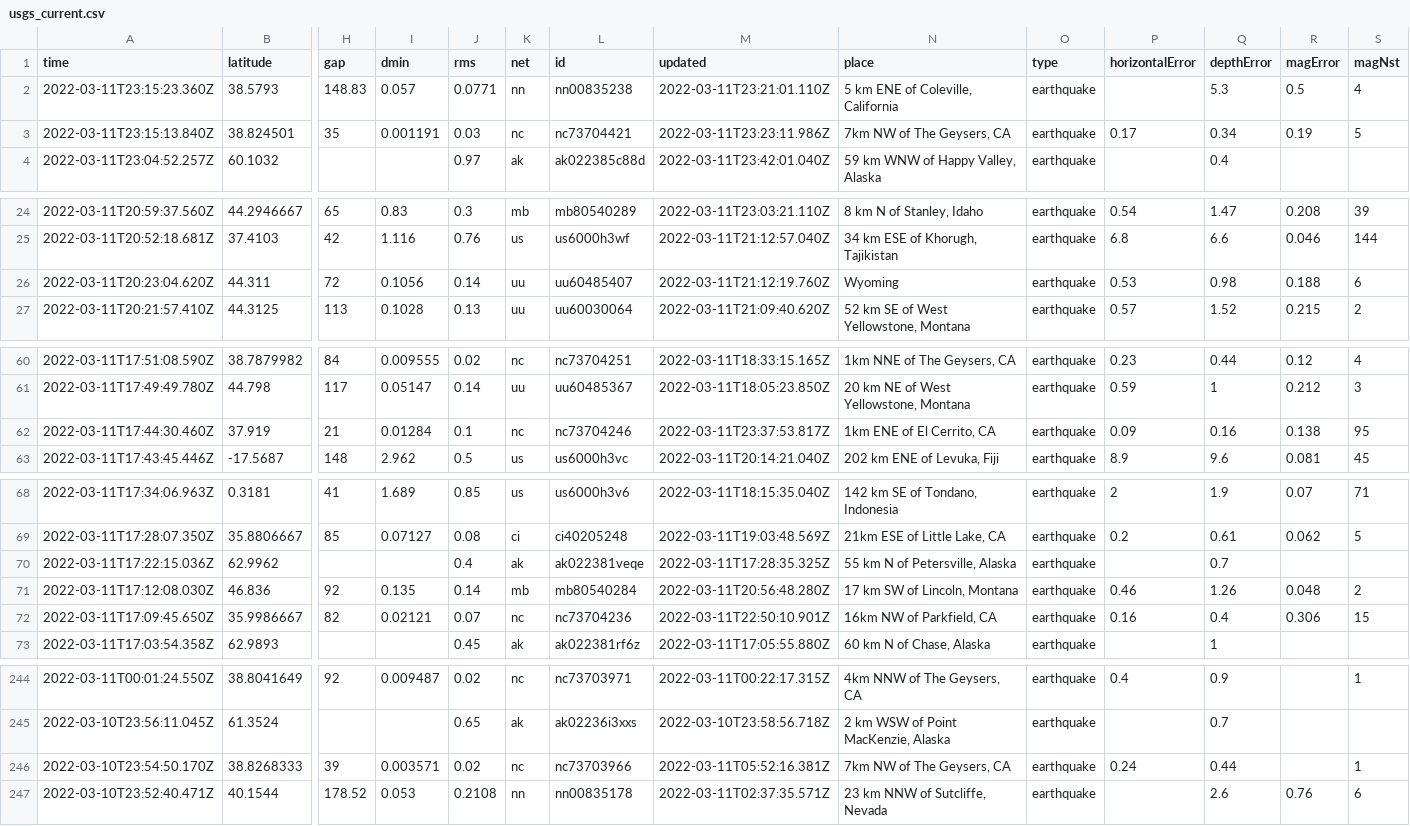
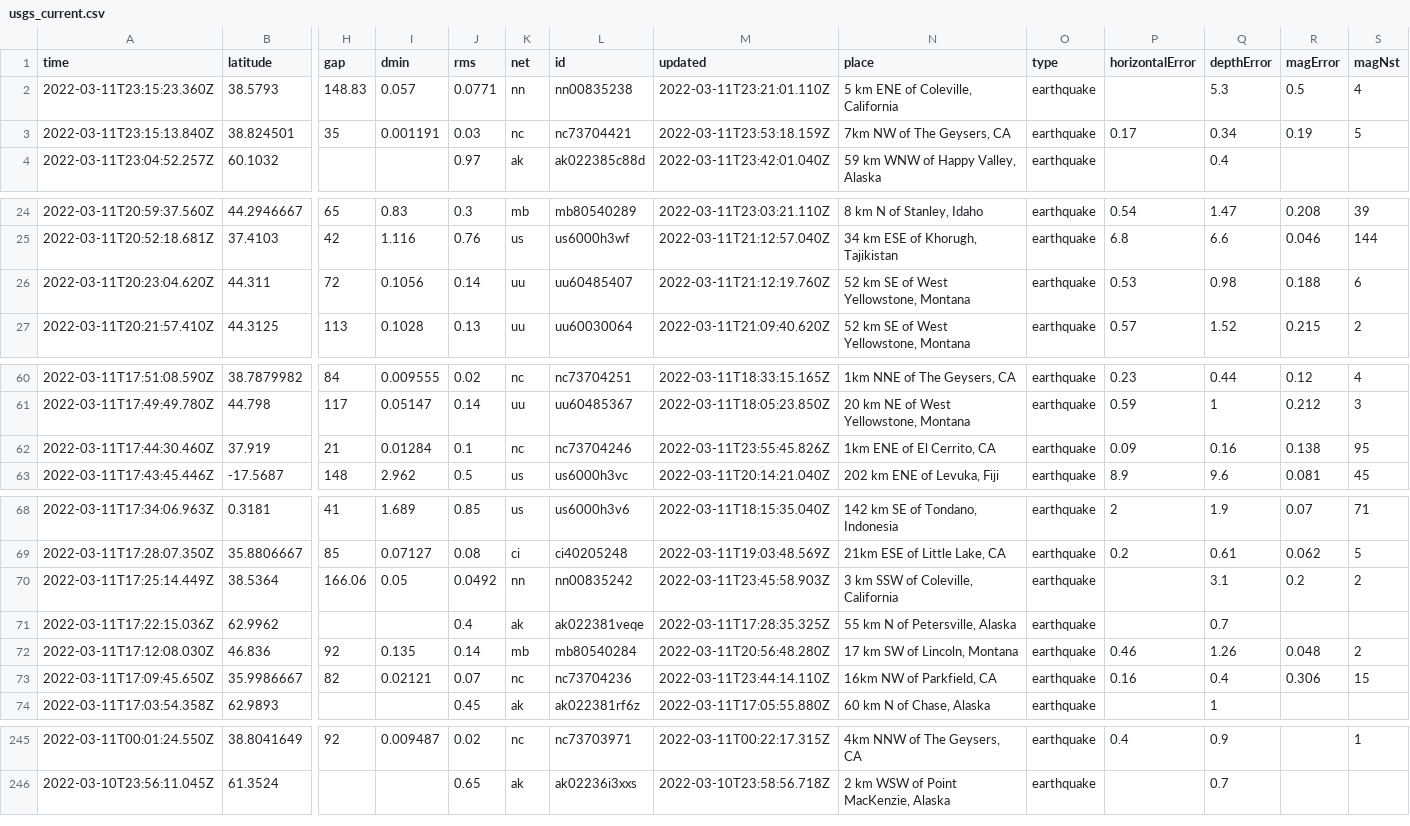
Before and after one commit to lambrechts/nicar2022-github-actions, a CSV file: usgs_current.csv, drawn as a sheet; only a part is shown, gaps mark what is left out; removed rows and columns are numbered as before the commit, all else as after; rows hold the shown columns only; the diff covers the shown part only; the diff names each change by its address in the sheet, - before the commit and + after, or states it on an @@ line.

```diff
--- a/usgs_current.csv
+++ b/usgs_current.csv
-M3 (updated): 2022-03-11T23:23:11.986Z
+M3 (updated): 2022-03-11T23:53:18.159Z
-N26 (place): Wyoming
+N26 (place): 52 km SE of West Yellowstone, Montana
-M62 (updated): 2022-03-11T23:37:53.817Z
+M62 (updated): 2022-03-11T23:55:45.826Z
+row 70: 2022-03-11T17:25:14.449Z | 38.5364 | 166.06 | 0.05 | 0.0492 | nn | nn00835242 | 2022-03-11T23:45:58.903Z | 3 km SSW of Coleville, California | earthquake |  | 3.1 | 0.2 | 2
-M73 (updated): 2022-03-11T22:50:10.901Z
+M73 (updated): 2022-03-11T23:44:14.110Z
-row 246: 2022-03-10T23:54:50.170Z | 38.8268333 | 39 | 0.003571 | 0.02 | nc | nc73703966 | 2022-03-11T05:52:16.381Z | 7km NW of The Geysers, CA | earthquake | 0.24 | 0.44 |  | 1
-row 247: 2022-03-10T23:52:40.471Z | 40.1544 | 178.52 | 0.053 | 0.2108 | nn | nn00835178 | 2022-03-11T02:37:35.571Z | 23 km NNW of Sutcliffe, Nevada | earthquake |  | 2.6 | 0.76 | 6
```
Also changed, not shown: 3 edited cells elsewhere in this file, usgs_main.csv.
